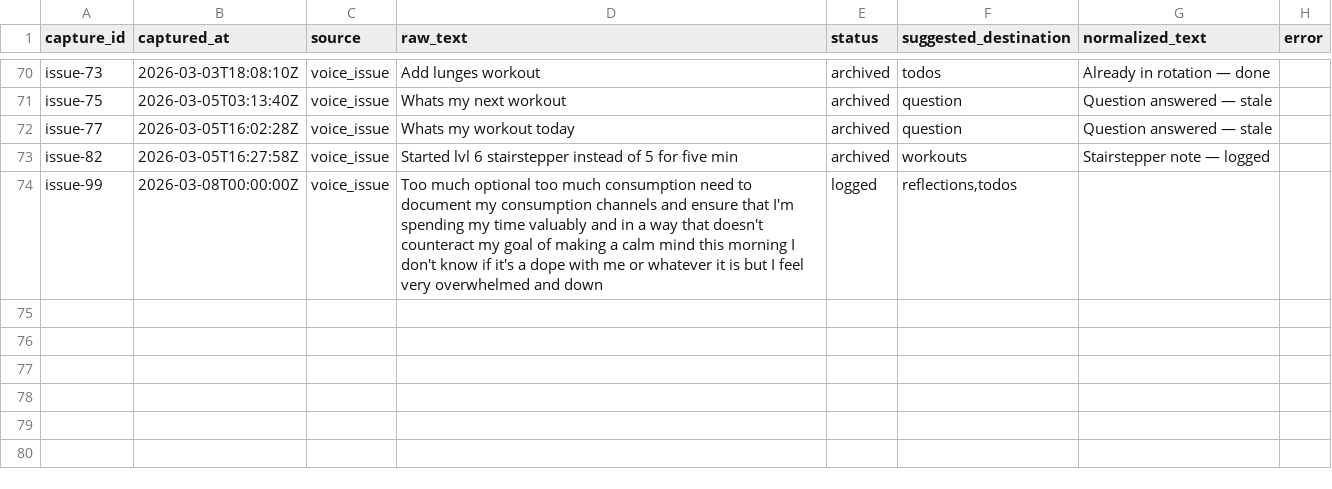
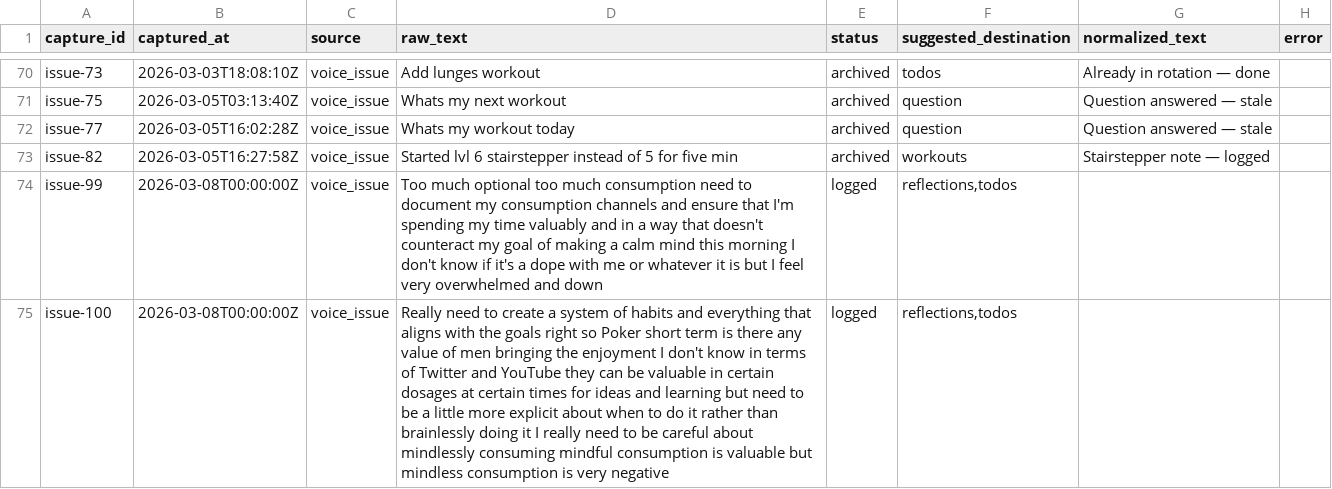
Before and after one commit to aashrayap/progress-tracker, a CSV file: data/inbox.csv, drawn as a sheet; only a part is shown, gaps mark what is left out; the diff names each change by its address in the sheet, - before the commit and + after, or states it on an @@ line.

```diff
--- a/data/inbox.csv
+++ b/data/inbox.csv
+row 75: issue-100 | 2026-03-08T00:00:00Z | voice_issue | Really need to create a system of habits and everything that aligns with the goals right so Poker short term is there any value of men bringing the enjoyment I don't know in terms of Twitter and YouTube they can be valuable in certain dosages at certain times for ideas and learning but need to be a little more explicit about when to do it rather than brainlessly doing it I really need to be careful about mindlessly consuming mindful consumption is valuable but mindless consumption is very negative | logged | reflections,todos
```
Also changed, not shown: data/reflections.csv, data/todos.csv.
